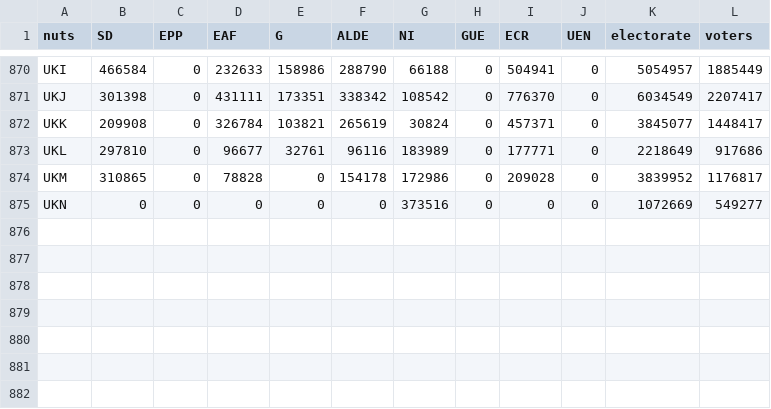
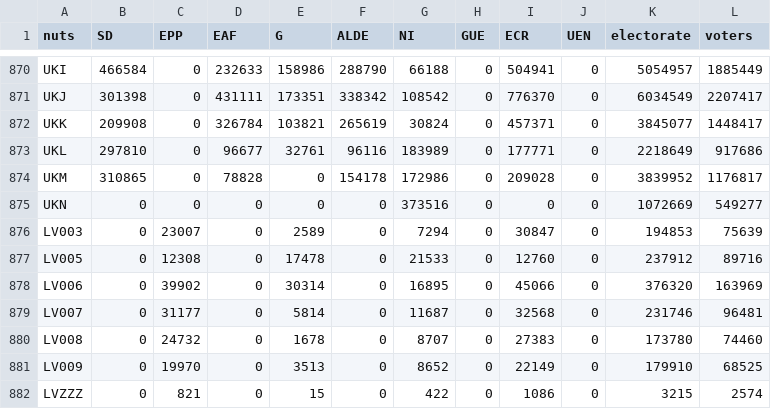
Before and after one commit to economia/euvolby-volebi-mapy, a CSV file: data/aggregated-2004.csv, drawn as a sheet; only a part is shown, gaps mark what is left out.

```diff
--- a/data/aggregated-2004.csv
+++ b/data/aggregated-2004.csv
@@ -875 +875,8 @@ UKM,310865,0,78828,0,154178,172986,0,209028,0,3839952,1176817
 UKN,0,0,0,0,0,373516,0,0,0,1072669,549277
+LV003,0,23007,0,2589,0,7294,0,30847,0,194853,75639
+LV005,0,12308,0,17478,0,21533,0,12760,0,237912,89716
+LV006,0,39902,0,30314,0,16895,0,45066,0,376320,163969
+LV007,0,31177,0,5814,0,11687,0,32568,0,231746,96481
+LV008,0,24732,0,1678,0,8707,0,27383,0,173780,74460
+LV009,0,19970,0,3513,0,8652,0,22149,0,179910,68525
+LVZZZ,0,821,0,15,0,422,0,1086,0,3215,2574
```
Also changed, not shown: data/aggregated-2009.csv.
